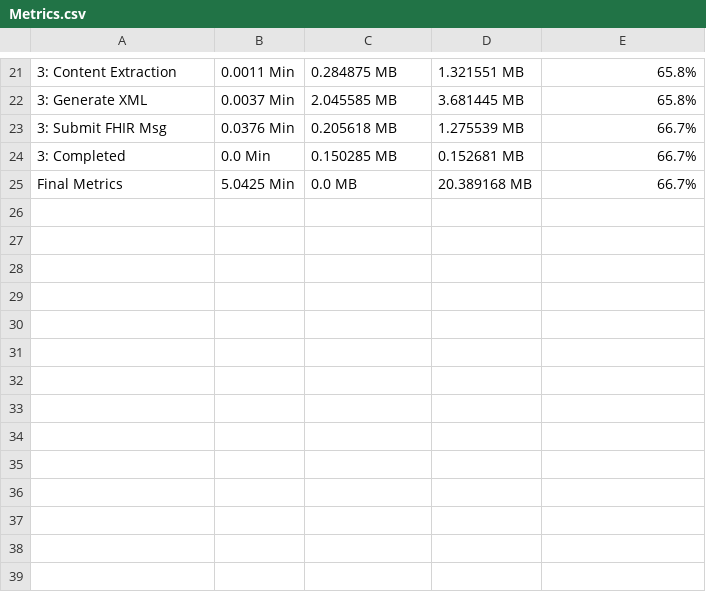
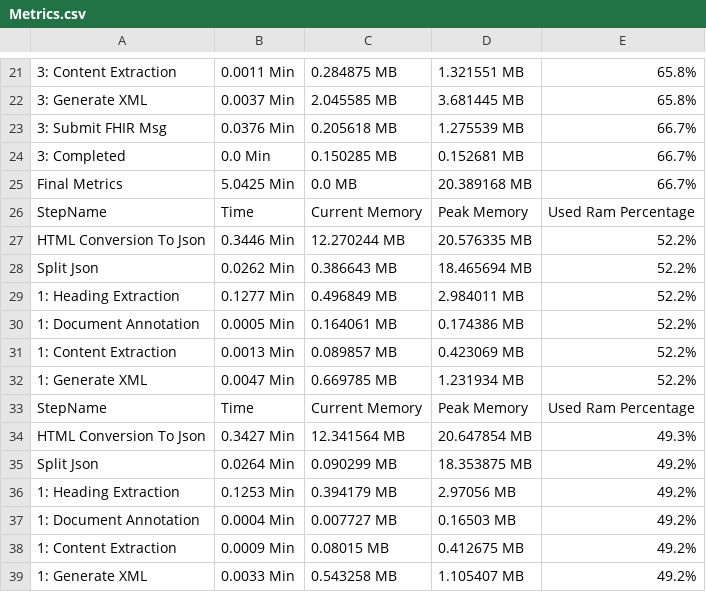
Before and after one commit to avoutsas67/epi-poc-converter, a CSV file: function_code/work/H/CAP/Kalydeco/en/2021-05-19T09-22-20Z/Metrics.csv, drawn as a sheet; only a part is shown, gaps mark what is left out; the diff names each change by its address in the sheet, - before the commit and + after, or states it on an @@ line.

```diff
--- a/function_code/work/H/CAP/Kalydeco/en/2021-05-19T09-22-20Z/Metrics.csv
+++ b/function_code/work/H/CAP/Kalydeco/en/2021-05-19T09-22-20Z/Metrics.csv
+row 26: StepName | Time | Current Memory | Peak Memory | Used Ram Percentage
+row 27: HTML Conversion To Json | 0.3446 Min | 12.270244 MB | 20.576335 MB | 52.2%
+row 28: Split Json | 0.0262 Min | 0.386643 MB | 18.465694 MB | 52.2%
+row 29: 1: Heading Extraction | 0.1277 Min | 0.496849 MB | 2.984011 MB | 52.2%
+row 30: 1: Document Annotation | 0.0005 Min | 0.164061 MB | 0.174386 MB | 52.2%
+row 31: 1: Content Extraction | 0.0013 Min | 0.089857 MB | 0.423069 MB | 52.2%
+row 32: 1: Generate XML | 0.0047 Min | 0.669785 MB | 1.231934 MB | 52.2%
+row 33: StepName | Time | Current Memory | Peak Memory | Used Ram Percentage
+row 34: HTML Conversion To Json | 0.3427 Min | 12.341564 MB | 20.647854 MB | 49.3%
+row 35: Split Json | 0.0264 Min | 0.090299 MB | 18.353875 MB | 49.2%
+row 36: 1: Heading Extraction | 0.1253 Min | 0.394179 MB | 2.97056 MB | 49.2%
+row 37: 1: Document Annotation | 0.0004 Min | 0.007727 MB | 0.16503 MB | 49.2%
+row 38: 1: Content Extraction | 0.0009 Min | 0.08015 MB | 0.412675 MB | 49.2%
+row 39: 1: Generate XML | 0.0033 Min | 0.543258 MB | 1.105407 MB | 49.2%
```
Also changed, not shown: 8 other files.
